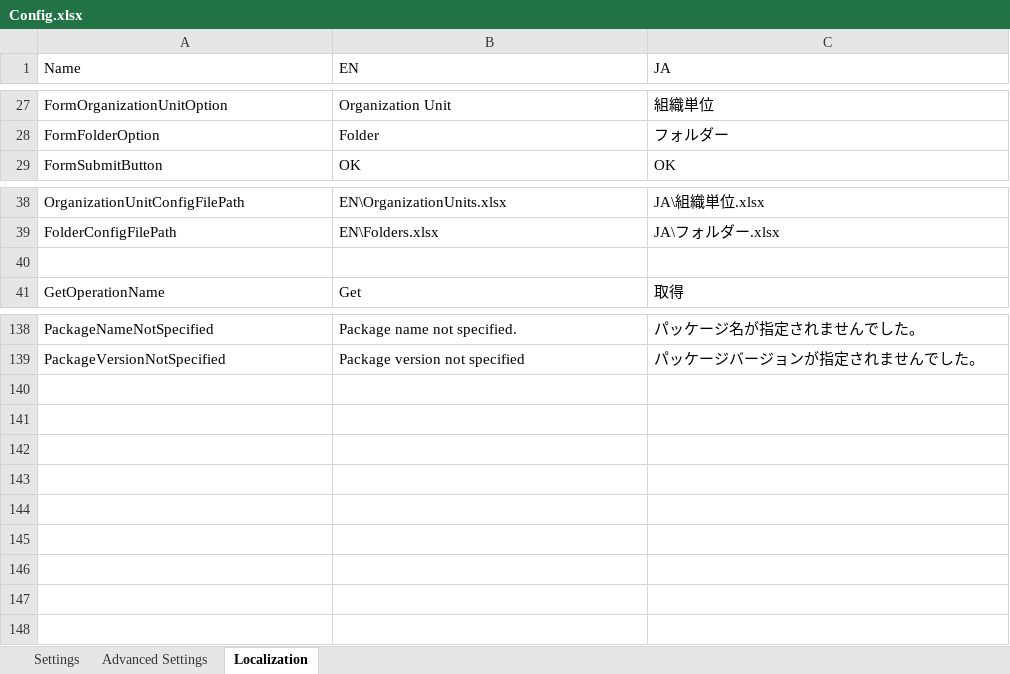
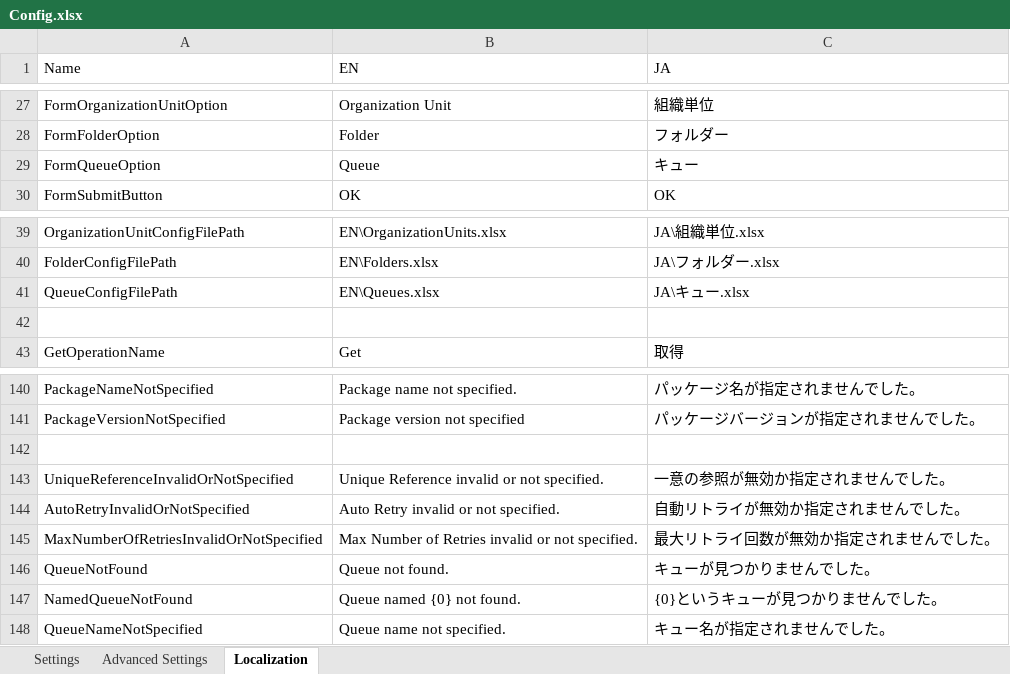
Before and after one commit to UiPath-Services/OrchestratorManager, an Excel workbook: Config.xlsx, sheet Localization, drawn as a sheet; only a part is shown, gaps mark what is left out; values as stored, in another font and other column widths than the file's, no borders; table styles not drawn; the diff names each change by its address in the sheet, - before the commit and + after, or states it on an @@ line.

Commit message:
Support manipulation of Queues

```diff
--- a/Config.xlsx (sheet Localization)
+++ b/Config.xlsx (sheet Localization)
+row 29: FormQueueOption | Queue | キュー
+row 41: QueueConfigFilePath | EN\Queues.xlsx | JA\キュー.xlsx
+row 142: (empty)
+row 143: UniqueReferenceInvalidOrNotSpecified | Unique Reference invalid or not specified. | 一意の参照が無効か指定されませんでした。
+row 144: AutoRetryInvalidOrNotSpecified | Auto Retry invalid or not specified. | 自動リトライが無効か指定されませんでした。
+row 145: MaxNumberOfRetriesInvalidOrNotSpecified | Max Number of Retries invalid or not specified. | 最大リトライ回数が無効か指定されませんでした。
+row 146: QueueNotFound | Queue not found. | キューが見つかりませんでした。
+row 147: NamedQueueNotFound | Queue named {0} not found. | {0}というキューが見つかりませんでした。
+row 148: QueueNameNotSpecified | Queue name not specified. | キュー名が指定されませんでした。
```
Also changed, not shown: sheet Advanced Settings, 15 other files.
